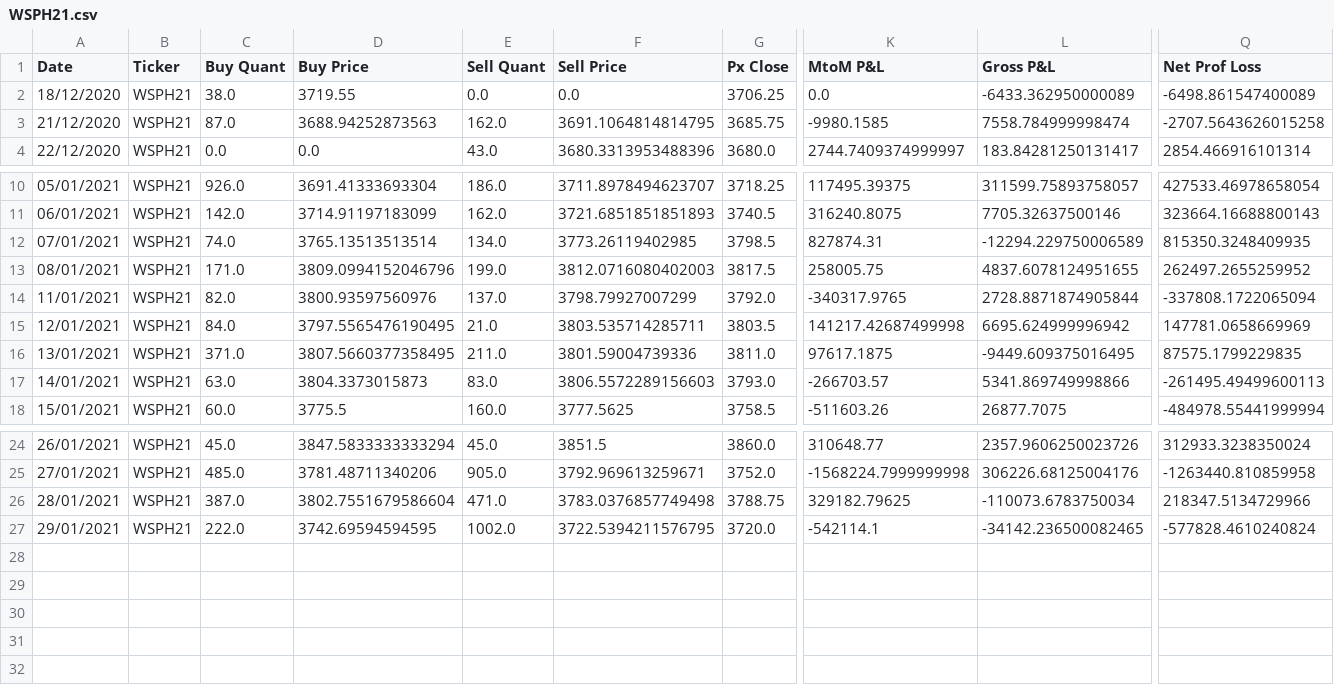
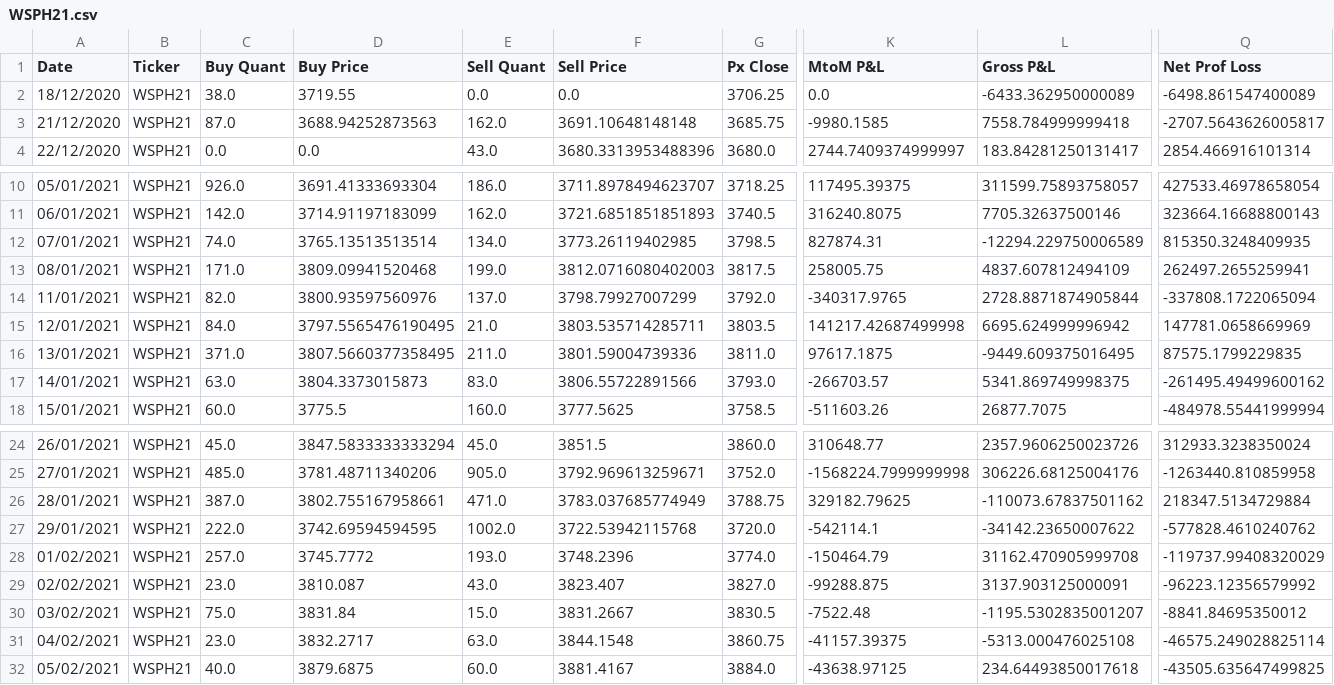
Before and after one commit to oliveirahenrique70/trussinvestments, a CSV file: WSPH21.csv, drawn as a sheet; only a part is shown, gaps mark what is left out; rows hold the shown columns only; the diff names each change by its address in the sheet, - before the commit and + after, or states it on an @@ line.

```diff
--- a/WSPH21.csv
+++ b/WSPH21.csv
-F3 (Sell Price): 3691.1064814814795
+F3 (Sell Price): 3691.10648148148
-L3 (Gross P&L): 7558.784999998474
+L3 (Gross P&L): 7558.784999999418
-Q3 (Net Prof Loss): -2707.5643626015258
+Q3 (Net Prof Loss): -2707.5643626005817
-D13 (Buy Price): 3809.0994152046796
+D13 (Buy Price): 3809.09941520468
-L13 (Gross P&L): 4837.6078124951655
+L13 (Gross P&L): 4837.607812494109
-Q13 (Net Prof Loss): 262497.2655259952
+Q13 (Net Prof Loss): 262497.2655259941
-F17 (Sell Price): 3806.5572289156603
+F17 (Sell Price): 3806.55722891566
-L17 (Gross P&L): 5341.869749998866
+L17 (Gross P&L): 5341.869749998375
-Q17 (Net Prof Loss): -261495.49499600113
+Q17 (Net Prof Loss): -261495.49499600162
-D26 (Buy Price): 3802.7551679586604
+D26 (Buy Price): 3802.755167958661
-F26 (Sell Price): 3783.0376857749498
+F26 (Sell Price): 3783.037685774949
-L26 (Gross P&L): -110073.6783750034
+L26 (Gross P&L): -110073.67837501162
-Q26 (Net Prof Loss): 218347.5134729966
+Q26 (Net Prof Loss): 218347.5134729884
-F27 (Sell Price): 3722.5394211576795
+F27 (Sell Price): 3722.53942115768
-L27 (Gross P&L): -34142.236500082465
+L27 (Gross P&L): -34142.23650007622
-Q27 (Net Prof Loss): -577828.4610240824
+Q27 (Net Prof Loss): -577828.4610240762
+row 28: 01/02/2021 | WSPH21 | 257.0 | 3745.7772 | 193.0 | 3748.2396 | 3774.0 | -150464.79 | 31162.470905999708 | -119737.99408320029
+row 29: 02/02/2021 | WSPH21 | 23.0 | 3810.087 | 43.0 | 3823.407 | 3827.0 | -99288.875 | 3137.903125000091 | -96223.12356579992
+row 30: 03/02/2021 | WSPH21 | 75.0 | 3831.84 | 15.0 | 3831.2667 | 3830.5 | -7522.48 | -1195.5302835001207 | -8841.84695350012
+row 31: 04/02/2021 | WSPH21 | 23.0 | 3832.2717 | 63.0 | 3844.1548 | 3860.75 | -41157.39375 | -5313.000476025108 | -46575.249028825114
+row 32: 05/02/2021 | WSPH21 | 40.0 | 3879.6875 | 60.0 | 3881.4167 | 3884.0 | -43638.97125 | 234.64493850017618 | -43505.635647499825
```
Also changed, not shown: ISPH21.csv, 12 other files.
